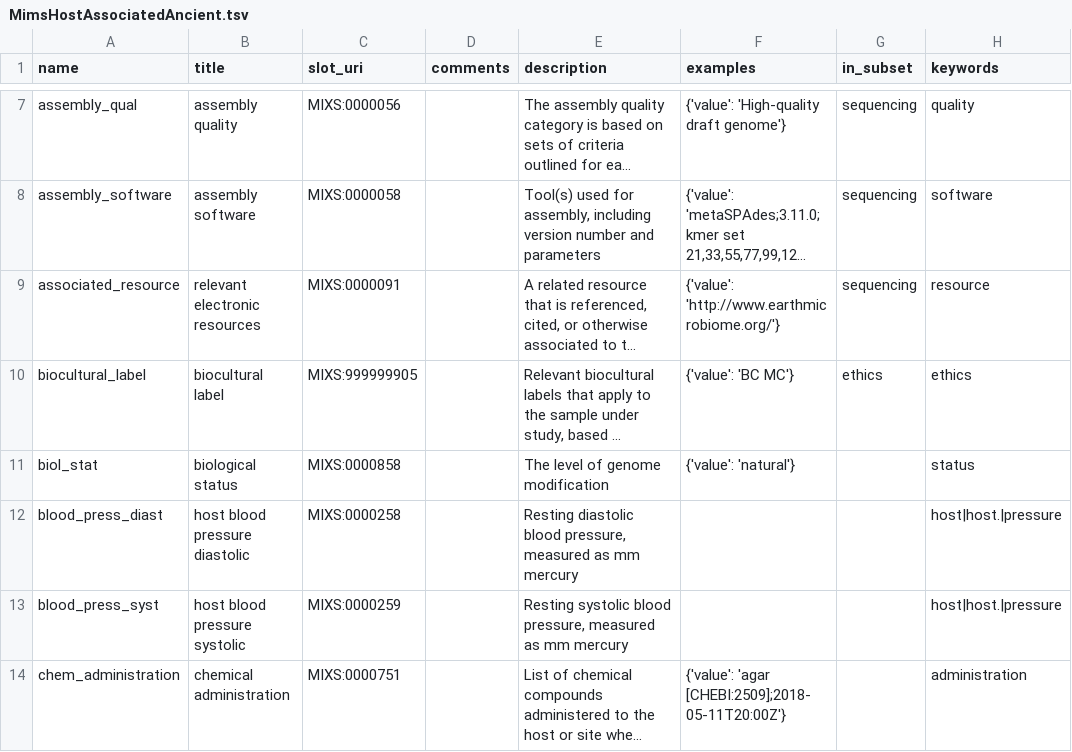
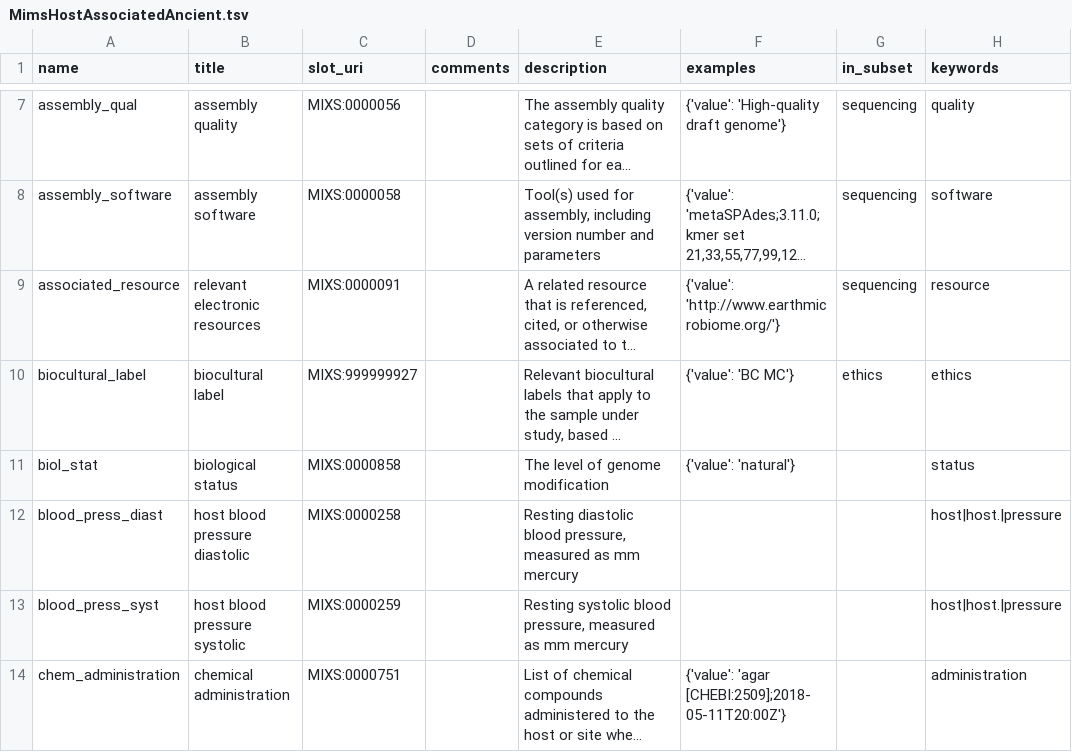
Before and after one commit to MIxS-MInAS/MInAS, a TSV file: project/class-model-tsvs/MimsHostAssociatedAncient.tsv, drawn as a sheet; only a part is shown, gaps mark what is left out; long unchanged cells end in …; the diff covers the shown part only; the diff names each change by its address in the sheet, - before the commit and + after, or states it on an @@ line.

```diff
--- a/project/class-model-tsvs/MimsHostAssociatedAncient.tsv
+++ b/project/class-model-tsvs/MimsHostAssociatedAncient.tsv
-C10 (slot_uri): MIXS:999999905
+C10 (slot_uri): MIXS:999999927
```
Also changed, not shown: 8 added rows, 4 removed rows and 15 edited cells elsewhere in this file, project/class-model-tsvs/Ancient.tsv, project/class-model-tsvs/MimsSedimentAncient.tsv, 6 other files.
